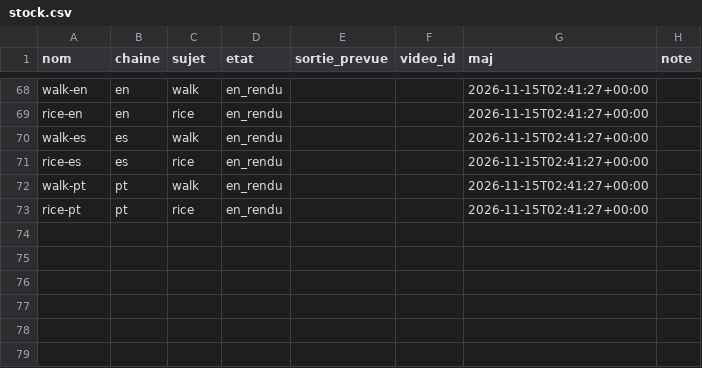
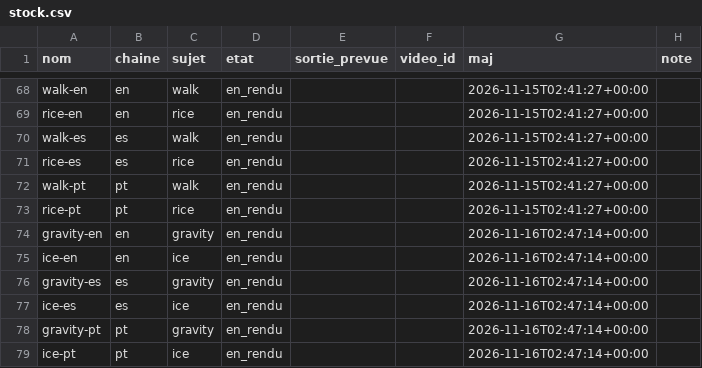
Before and after one commit to sueurhocqjules-droid/agence, a CSV file: registre/stock.csv, drawn as a sheet; only a part is shown, gaps mark what is left out.

```diff
--- a/registre/stock.csv
+++ b/registre/stock.csv
@@ -73 +73,7 @@ walk-pt,pt,walk,en_rendu,,,2026-11-15T02:41:27+00:00,
 rice-pt,pt,rice,en_rendu,,,2026-11-15T02:41:27+00:00,
+gravity-en,en,gravity,en_rendu,,,2026-11-16T02:47:14+00:00,
+ice-en,en,ice,en_rendu,,,2026-11-16T02:47:14+00:00,
+gravity-es,es,gravity,en_rendu,,,2026-11-16T02:47:14+00:00,
+ice-es,es,ice,en_rendu,,,2026-11-16T02:47:14+00:00,
+gravity-pt,pt,gravity,en_rendu,,,2026-11-16T02:47:14+00:00,
+ice-pt,pt,ice,en_rendu,,,2026-11-16T02:47:14+00:00,
```
Also changed, not shown: registre/alertes.csv, registre/couts.csv, 9 other files.
